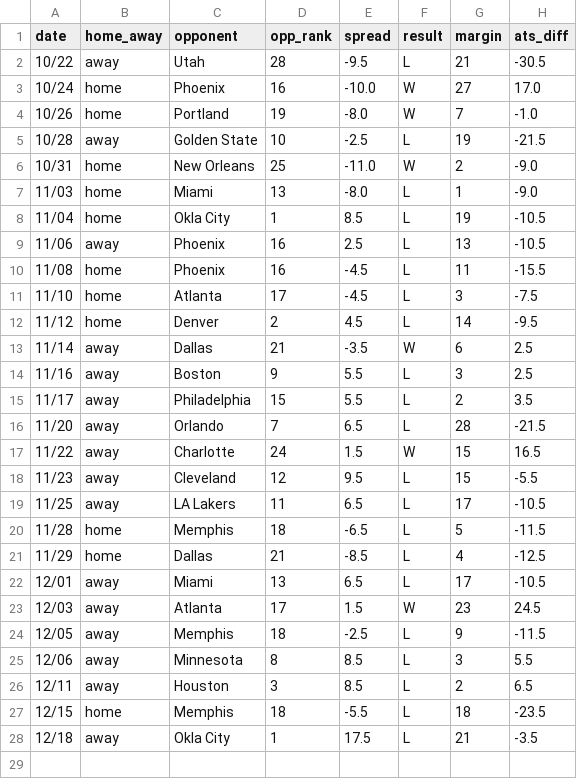
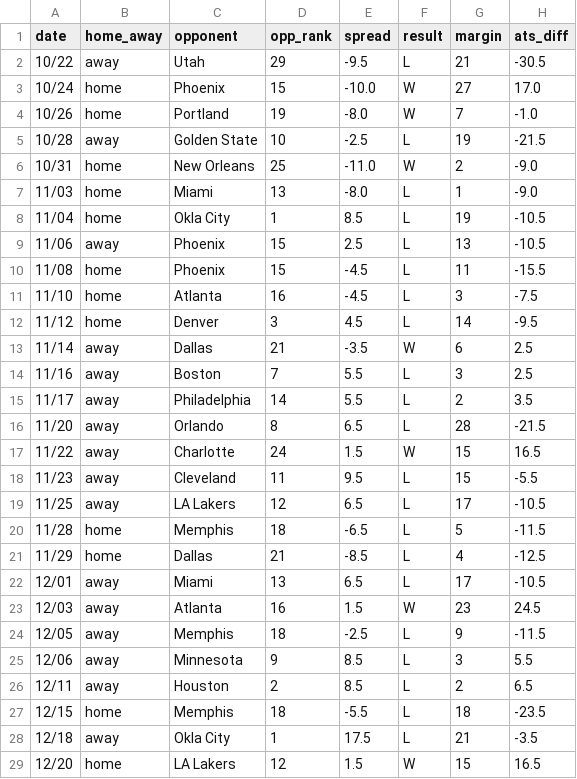
Before and after one commit to ajoros/nbabetinfo, a CSV file: ats_results_los-angeles-clippers.csv, drawn as a sheet.

```diff
--- a/ats_results_los-angeles-clippers.csv
+++ b/ats_results_los-angeles-clippers.csv
@@ -1,4 +1,4 @@
 date,home_away,opponent,opp_rank,spread,result,margin,ats_diff
-10/22,away,Utah,28,-9.5,L,21,-30.5
-10/24,home,Phoenix,16,-10.0,W,27,17.0
+10/22,away,Utah,29,-9.5,L,21,-30.5
+10/24,home,Phoenix,15,-10.0,W,27,17.0
 10/26,home,Portland,19,-8.0,W,7,-1.0
@@ -8,13 +8,13 @@ date,home_away,opponent,opp_rank,spread,result,margin,ats_diff
 11/04,home,Okla City,1,8.5,L,19,-10.5
-11/06,away,Phoenix,16,2.5,L,13,-10.5
-11/08,home,Phoenix,16,-4.5,L,11,-15.5
-11/10,home,Atlanta,17,-4.5,L,3,-7.5
-11/12,home,Denver,2,4.5,L,14,-9.5
+11/06,away,Phoenix,15,2.5,L,13,-10.5
+11/08,home,Phoenix,15,-4.5,L,11,-15.5
+11/10,home,Atlanta,16,-4.5,L,3,-7.5
+11/12,home,Denver,3,4.5,L,14,-9.5
 11/14,away,Dallas,21,-3.5,W,6,2.5
-11/16,away,Boston,9,5.5,L,3,2.5
-11/17,away,Philadelphia,15,5.5,L,2,3.5
-11/20,away,Orlando,7,6.5,L,28,-21.5
+11/16,away,Boston,7,5.5,L,3,2.5
+11/17,away,Philadelphia,14,5.5,L,2,3.5
+11/20,away,Orlando,8,6.5,L,28,-21.5
 11/22,away,Charlotte,24,1.5,W,15,16.5
-11/23,away,Cleveland,12,9.5,L,15,-5.5
-11/25,away,LA Lakers,11,6.5,L,17,-10.5
+11/23,away,Cleveland,11,9.5,L,15,-5.5
+11/25,away,LA Lakers,12,6.5,L,17,-10.5
 11/28,home,Memphis,18,-6.5,L,5,-11.5
@@ -22,7 +22,8 @@ date,home_away,opponent,opp_rank,spread,result,margin,ats_diff
 12/01,away,Miami,13,6.5,L,17,-10.5
-12/03,away,Atlanta,17,1.5,W,23,24.5
+12/03,away,Atlanta,16,1.5,W,23,24.5
 12/05,away,Memphis,18,-2.5,L,9,-11.5
-12/06,away,Minnesota,8,8.5,L,3,5.5
-12/11,away,Houston,3,8.5,L,2,6.5
+12/06,away,Minnesota,9,8.5,L,3,5.5
+12/11,away,Houston,2,8.5,L,2,6.5
 12/15,home,Memphis,18,-5.5,L,18,-23.5
 12/18,away,Okla City,1,17.5,L,21,-3.5
+12/20,home,LA Lakers,12,1.5,W,15,16.5
```
Also changed, not shown: ats_results_houston-rockets.csv, ats_results_los-angeles-lakers.csv, 32 other files.
